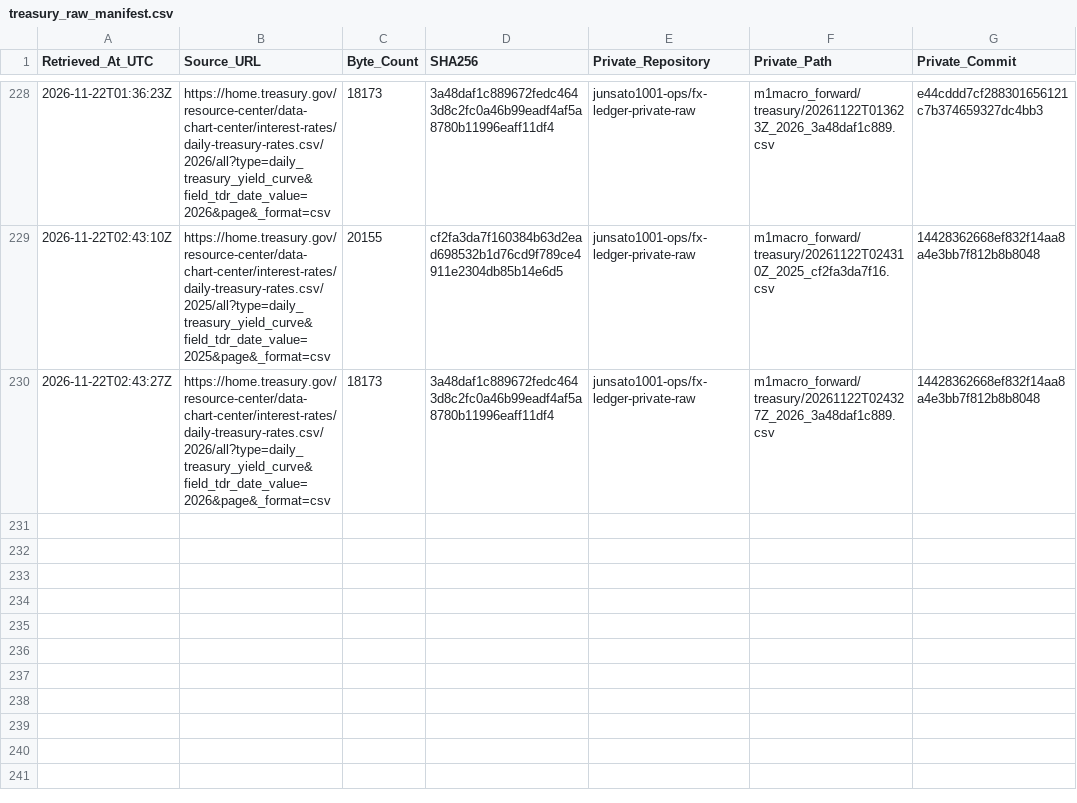
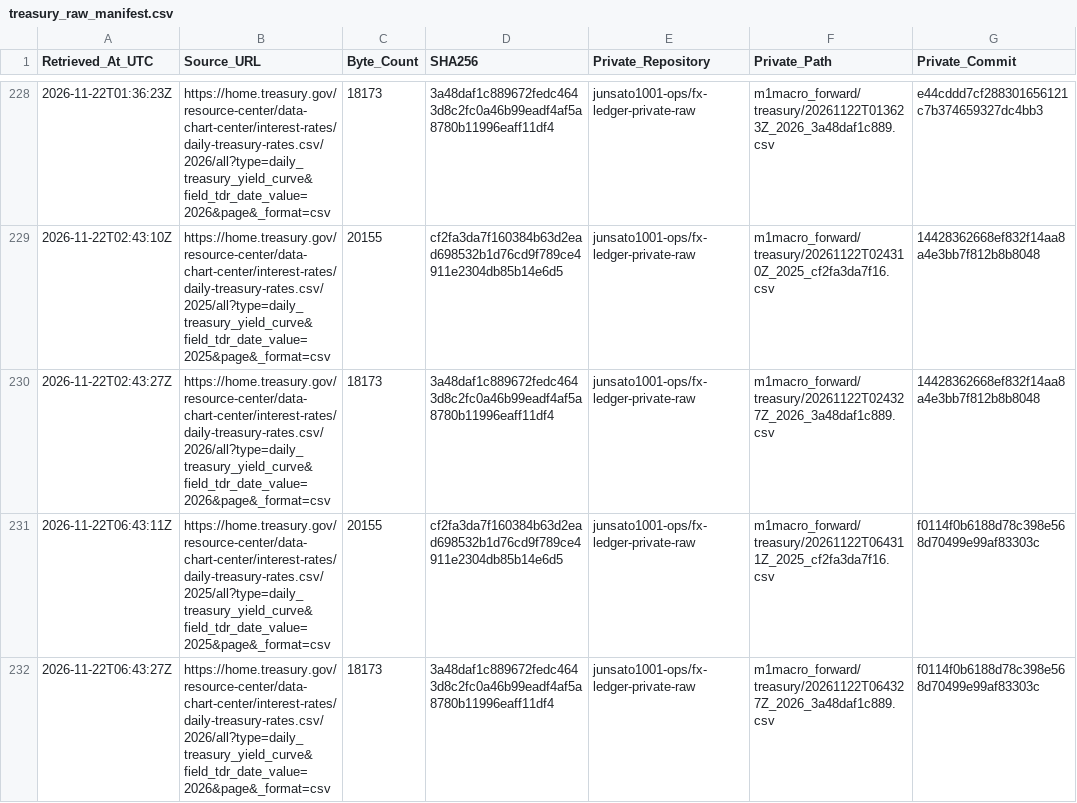
Before and after one commit to junsato1001-ops/-fx-forward-ledger, a CSV file: data/m1macro/treasury_raw_manifest.csv, drawn as a sheet; only a part is shown, gaps mark what is left out.

```diff
--- a/data/m1macro/treasury_raw_manifest.csv
+++ b/data/m1macro/treasury_raw_manifest.csv
@@ -230 +230,3 @@ Retrieved_At_UTC,Source_URL,Byte_Count,SHA256,Private_Repository,Private_Path,Pr
 2026-11-22T02:43:27Z,https://home.treasury.gov/resource-center/data-chart-center/interest-rates/daily-treasury-rates.csv/2026/all?type=daily_treasury_yield_curve&field_tdr_date_value=2026&page&_format=csv,18173,3a48daf1c889672fedc4643d8c2fc0a46b99eadf4af5a8780b11996eaff11df4,junsato1001-ops/fx-ledger-private-raw,m1macro_forward/treasury/20261122T024327Z_2026_3a48daf1c889.csv,14428362668ef832f14aa8a4e3bb7f812b8b8048
+2026-11-22T06:43:11Z,https://home.treasury.gov/resource-center/data-chart-center/interest-rates/daily-treasury-rates.csv/2025/all?type=daily_treasury_yield_curve&field_tdr_date_value=2025&page&_format=csv,20155,cf2fa3da7f160384b63d2ead698532b1d76cd9f789ce4911e2304db85b14e6d5,junsato1001-ops/fx-ledger-private-raw,m1macro_forward/treasury/20261122T064311Z_2025_cf2fa3da7f16.csv,f0114f0b6188d78c398e568d70499e99af83303c
+2026-11-22T06:43:27Z,https://home.treasury.gov/resource-center/data-chart-center/interest-rates/daily-treasury-rates.csv/2026/all?type=daily_treasury_yield_curve&field_tdr_date_value=2026&page&_format=csv,18173,3a48daf1c889672fedc4643d8c2fc0a46b99eadf4af5a8780b11996eaff11df4,junsato1001-ops/fx-ledger-private-raw,m1macro_forward/treasury/20261122T064327Z_2026_3a48daf1c889.csv,f0114f0b6188d78c398e568d70499e99af83303c
```
Also changed, not shown: data/m1macro/source_fetches.csv, 3 other files.
